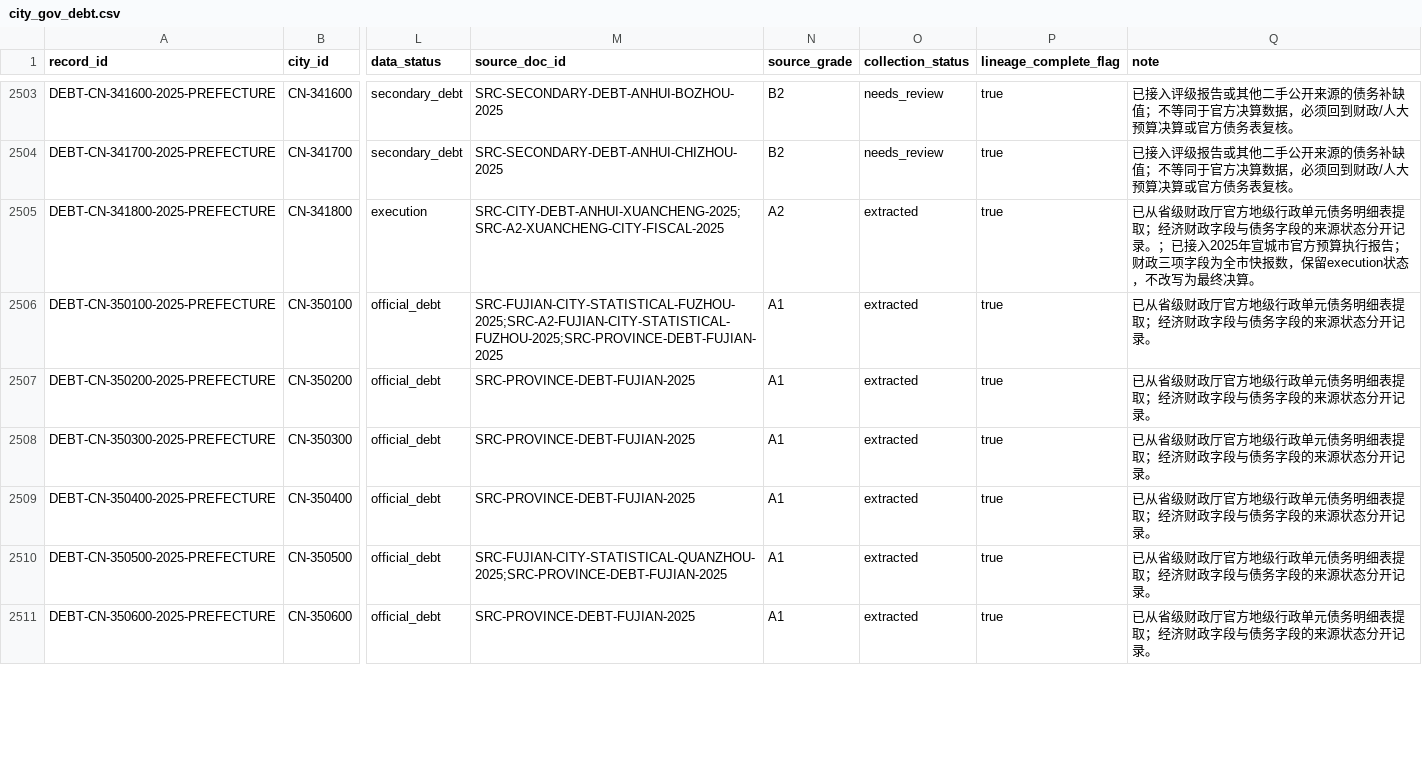
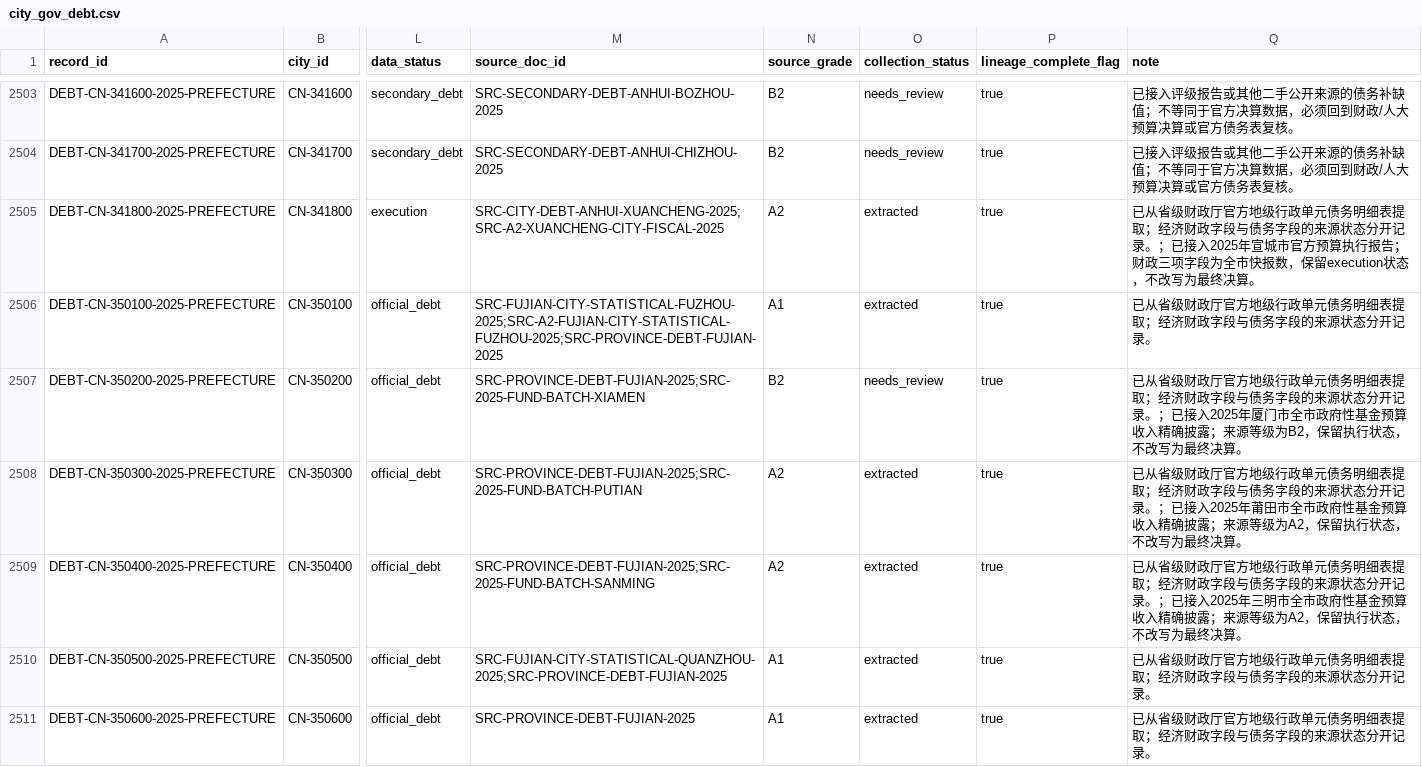
Before and after one commit to chenfei2008c/china-local-debt-atlas, a CSV file: outputs/national_prefecture_panel_2018_2026/city_gov_debt.csv, drawn as a sheet; only a part is shown, gaps mark what is left out; the diff covers the shown part only; the diff names each change by its address in the sheet, - before the commit and + after, or states it on an @@ line.

```diff
--- a/outputs/national_prefecture_panel_2018_2026/city_gov_debt.csv
+++ b/outputs/national_prefecture_panel_2018_2026/city_gov_debt.csv
-M2507 (source_doc_id): SRC-PROVINCE-DEBT-FUJIAN-2025
+M2507 (source_doc_id): SRC-PROVINCE-DEBT-FUJIAN-2025;SRC-2025-FUND-BATCH-XIAMEN
-N2507 (source_grade): A1
+N2507 (source_grade): B2
-O2507 (collection_status): extracted
+O2507 (collection_status): needs_review
-Q2507 (note): …开记录。
+Q2507 (note): …开记录。；已接入2025年厦门市全市政府性基金预算收入精确披露；来源等级为B2，保留执行状态，不改写为最终决算。
-M2508 (source_doc_id): SRC-PROVINCE-DEBT-FUJIAN-2025
+M2508 (source_doc_id): SRC-PROVINCE-DEBT-FUJIAN-2025;SRC-2025-FUND-BATCH-PUTIAN
-N2508:N2509 (source_grade): A1
+N2508:N2509 (source_grade): A2
-Q2508 (note): …开记录。
+Q2508 (note): …开记录。；已接入2025年莆田市全市政府性基金预算收入精确披露；来源等级为A2，保留执行状态，不改写为最终决算。
-M2509 (source_doc_id): SRC-PROVINCE-DEBT-FUJIAN-2025
+M2509 (source_doc_id): SRC-PROVINCE-DEBT-FUJIAN-2025;SRC-2025-FUND-BATCH-SANMING
-Q2509 (note): …开记录。
+Q2509 (note): …开记录。；已接入2025年三明市全市政府性基金预算收入精确披露；来源等级为A2，保留执行状态，不改写为最终决算。
```
Also changed, not shown: 24 edited cells elsewhere in this file, outputs/national_prefecture_panel_2018_2026/batch_source_registry.csv, outputs/national_prefecture_panel_2018_2026/core_coverage_report_2018_2025.csv, 30 other files.
